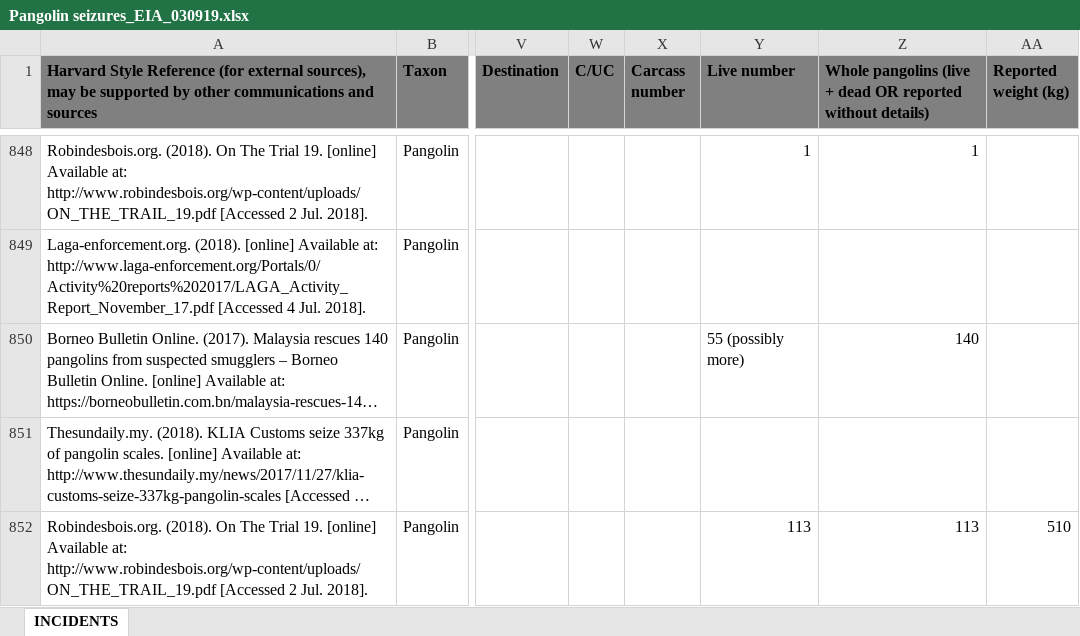
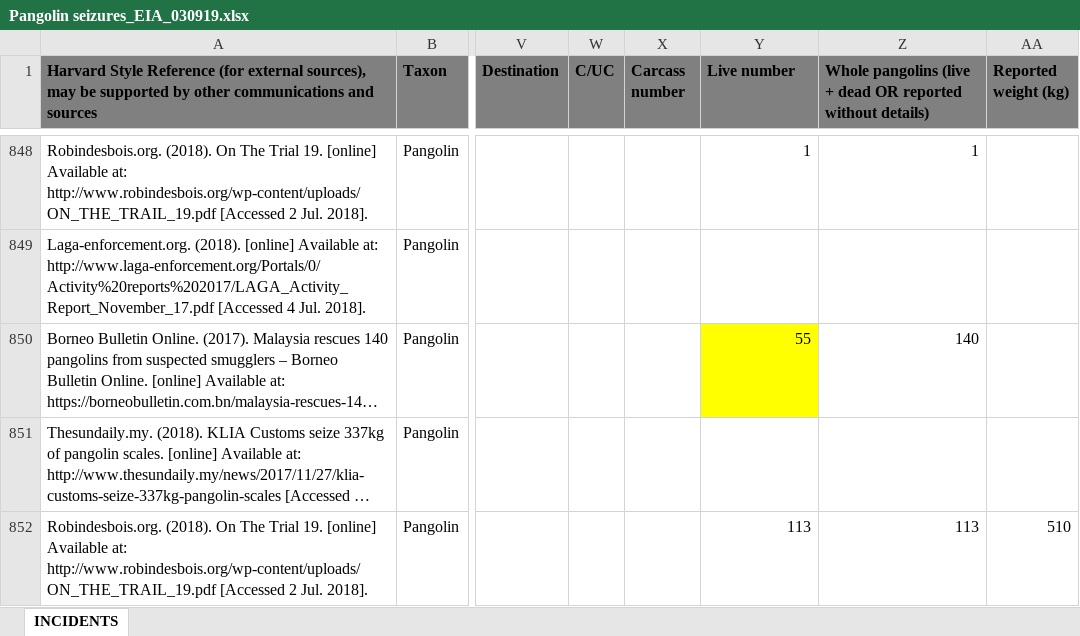
Before and after one commit to Roytangrb/Pangolin, an Excel workbook: EIA/Pangolin seizures_EIA_030919.xlsx, sheet INCIDENTS, drawn as a sheet; only a part is shown, gaps mark what is left out; long unchanged cells end in …; values as stored, in another font and other column widths than the file's, no borders; the diff names each change by its address in the sheet, - before the commit and + after, or states it on an @@ line.

Commit message:
EIA & china judgement analysis

```diff
--- a/EIA/Pangolin seizures_EIA_030919.xlsx (sheet INCIDENTS)
+++ b/EIA/Pangolin seizures_EIA_030919.xlsx (sheet INCIDENTS)
-Y850 (Live number): 55 (possibly more)
+Y850 (Live number): 55
-Y850 fill: none
+Y850 fill: #FFFF00
```
Also changed, not shown: 5 other files.
